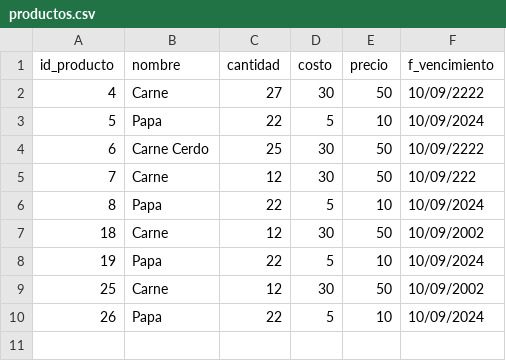
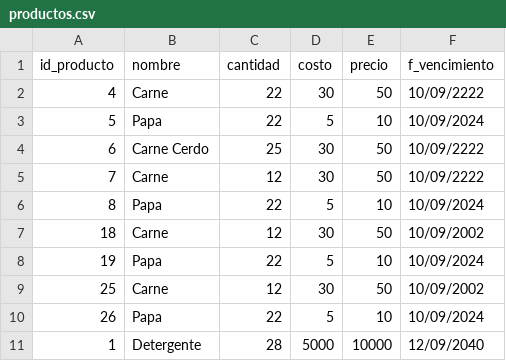
Before and after one commit to andreudev/Proyecto_Final, a CSV file: tablas/productos.csv, drawn as a sheet.

```diff
--- a/tablas/productos.csv
+++ b/tablas/productos.csv
@@ -1,6 +1,6 @@
 id_producto,nombre,cantidad,costo,precio,f_vencimiento
-4,Carne,27,30,50,10/09/2222
+4,Carne,22,30,50,10/09/2222
 5,Papa,22,5,10,10/09/2024
 6,Carne Cerdo,25,30,50,10/09/2222
-7,Carne,12,30,50,10/09/222
+7,Carne,12,30,50,10/09/2222
 8,Papa,22,5,10,10/09/2024
@@ -10 +10,2 @@ id_producto,nombre,cantidad,costo,precio,f_vencimiento
 26,Papa,22,5,10,10/09/2024
+1,Detergente,28,5000,10000,12/09/2040
```
Also changed, not shown: tablas/facturas.csv, 5 other files.
